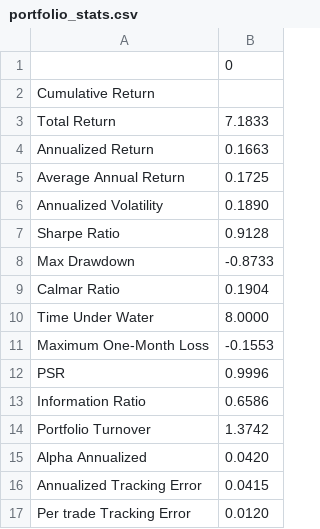
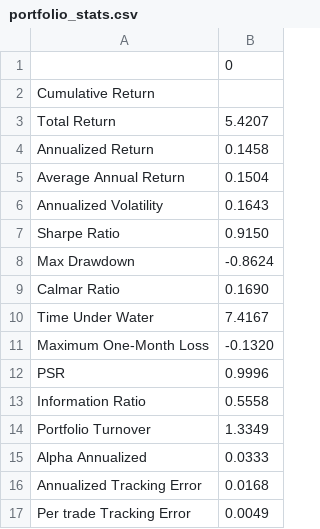
Before and after one commit to theAayushbajaj/mcgill_fiam, a CSV file: 06-Backtesting/portfolio_stats.csv, drawn as a sheet.

```diff
--- a/06-Backtesting/portfolio_stats.csv
+++ b/06-Backtesting/portfolio_stats.csv
@@ -2,16 +2,16 @@
 Cumulative Return,
-Total Return,7.1833
-Annualized Return,0.1663
-Average Annual Return,0.1725
-Annualized Volatility,0.1890
-Sharpe Ratio,0.9128
-Max Drawdown,-0.8733
-Calmar Ratio,0.1904
-Time Under Water,8.0000
-Maximum One-Month Loss,-0.1553
+Total Return,5.4207
+Annualized Return,0.1458
+Average Annual Return,0.1504
+Annualized Volatility,0.1643
+Sharpe Ratio,0.9150
+Max Drawdown,-0.8624
+Calmar Ratio,0.1690
+Time Under Water,7.4167
+Maximum One-Month Loss,-0.1320
 PSR,0.9996
-Information Ratio,0.6586
-Portfolio Turnover,1.3742
-Alpha Annualized,0.0420
-Annualized Tracking Error,0.0415
-Per trade Tracking Error,0.0120
+Information Ratio,0.5558
+Portfolio Turnover,1.3349
+Alpha Annualized,0.0333
+Annualized Tracking Error,0.0168
+Per trade Tracking Error,0.0049
```
Also changed, not shown: 24 other files.
